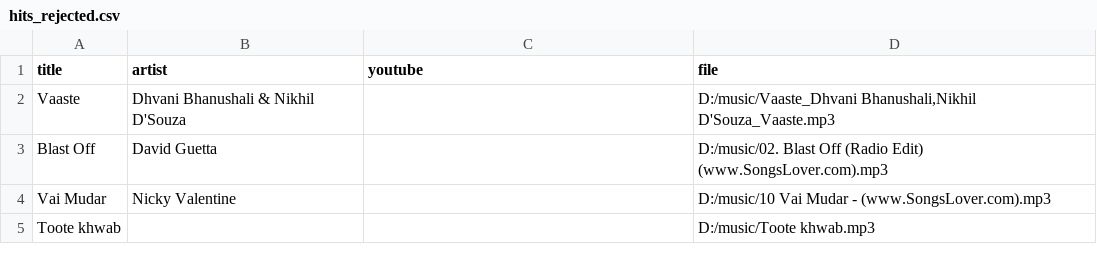
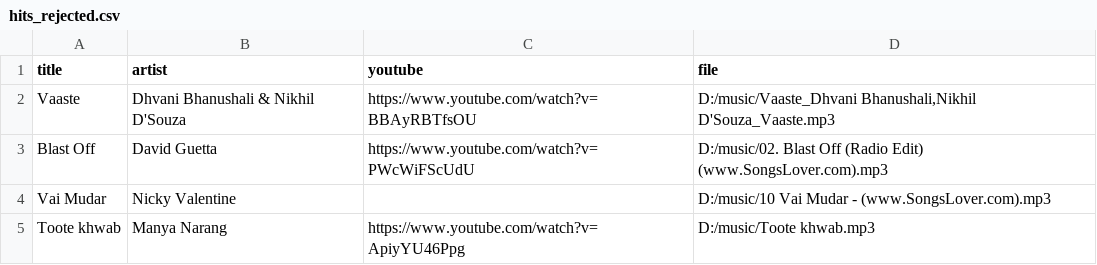
Before and after one commit to 1218Anubhavmishra/StemGuess, a CSV file: server/scripts/hits_rejected.csv, drawn as a sheet.

```diff
--- a/server/scripts/hits_rejected.csv
+++ b/server/scripts/hits_rejected.csv
@@ -1,5 +1,5 @@
 title,artist,youtube,file
-Vaaste,Dhvani Bhanushali & Nikhil D'Souza,,"D:/music/Vaaste_Dhvani Bhanushali,Nikhil D'Souza_Vaaste.mp3"
-Blast Off,David Guetta,,D:/music/02. Blast Off (Radio Edit) (www.SongsLover.com).mp3
+Vaaste,Dhvani Bhanushali & Nikhil D'Souza,https://www.youtube.com/watch?v=BBAyRBTfsOU,"D:/music/Vaaste_Dhvani Bhanushali,Nikhil D'Souza_Vaaste.mp3"
+Blast Off,David Guetta,https://www.youtube.com/watch?v=PWcWiFScUdU,D:/music/02. Blast Off (Radio Edit) (www.SongsLover.com).mp3
 Vai Mudar,Nicky Valentine,,D:/music/10 Vai Mudar - (www.SongsLover.com).mp3
-Toote khwab,,,D:/music/Toote khwab.mp3
+Toote khwab,Manya Narang,https://www.youtube.com/watch?v=ApiyYU46Ppg,D:/music/Toote khwab.mp3
```
